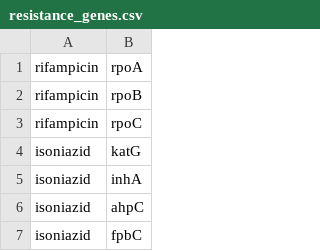
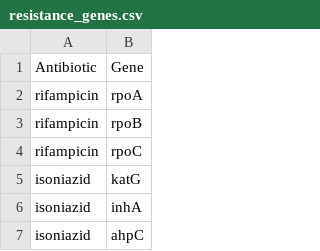
Before and after one commit to metagenlab/diag_pipelines, a CSV file: data/mycobacterium/db/resistance_genes.csv, drawn as a sheet; only a part is shown; the shorter side is filled out with more unchanged rows.

Commit message:
simplification of resistance finder

```diff
--- a/data/mycobacterium/db/resistance_genes.csv
+++ b/data/mycobacterium/db/resistance_genes.csv
@@ -1 +1,2 @@
+Antibiotic	Gene
 rifampicin	rpoA
```
Also changed, not shown: 3 other files.
